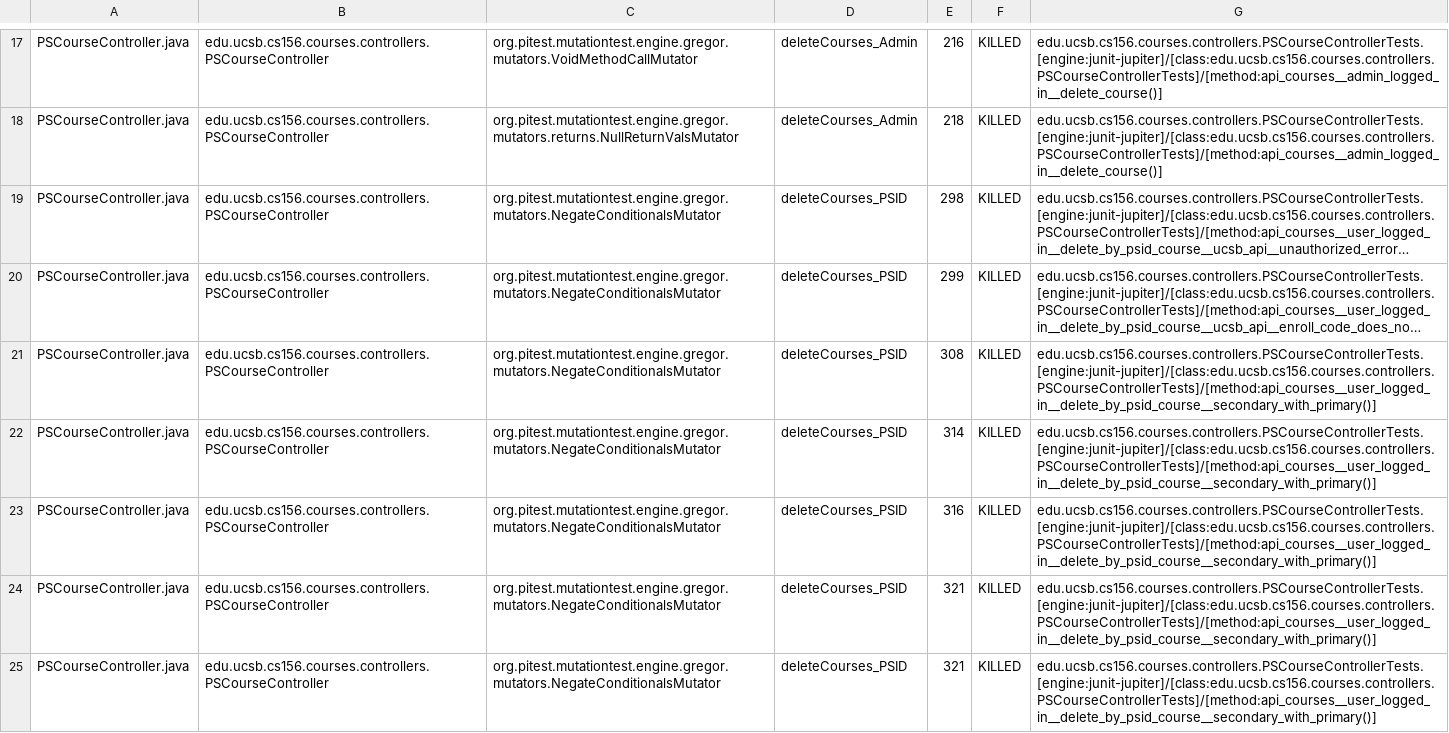
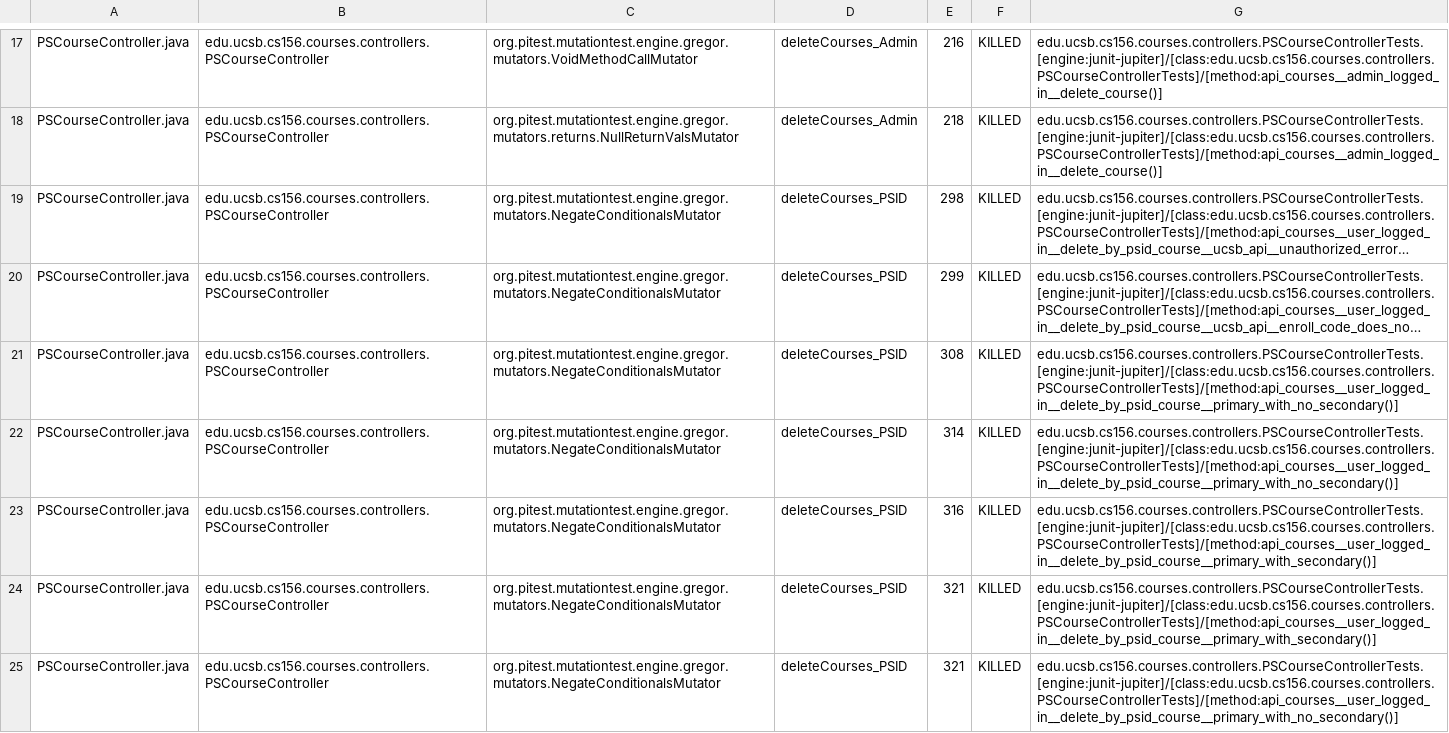
Before and after one commit to ucsb-cs156-s26/proj-courses-s26-03, a CSV file: prs/32/pitest/mutations.csv, drawn as a sheet; only a part is shown, gaps mark what is left out; long unchanged cells end in …; the diff covers the shown part only; the diff names each change by its address in the sheet, - before the commit and + after, or states it on an @@ line.

Commit message:
Deploying to gh-pages from @ ucsb-cs156-s26/proj-courses-s26-03@909318f093d61afdc8b693bf3395622487d06712 🚀

```diff
--- a/prs/32/pitest/mutations.csv
+++ b/prs/32/pitest/mutations.csv
-G21:G22: edu.ucsb.cs156.courses.controllers.PSCourseControllerTests.[engine:junit-jupiter]/[class:edu.ucsb.cs156.courses.controllers.PSCourseControllerTests]/[method:api_courses__user_logged_in__delete_by_psid_course__secondary_with_primary()]
+G21:G22: edu.ucsb.cs156.courses.controllers.PSCourseControllerTests.[engine:junit-jupiter]/[class:edu.ucsb.cs156.courses.controllers.PSCourseControllerTests]/[method:api_courses__user_logged_in__delete_by_psid_course__primary_with_no_secondary()]
-G23:G24: edu.ucsb.cs156.courses.controllers.PSCourseControllerTests.[engine:junit-jupiter]/[class:edu.ucsb.cs156.courses.controllers.PSCourseControllerTests]/[method:api_courses__user_logged_in__delete_by_psid_course__secondary_with_primary()]
+G23:G24: edu.ucsb.cs156.courses.controllers.PSCourseControllerTests.[engine:junit-jupiter]/[class:edu.ucsb.cs156.courses.controllers.PSCourseControllerTests]/[method:api_courses__user_logged_in__delete_by_psid_course__primary_with_secondary()]
-G25: edu.ucsb.cs156.courses.controllers.PSCourseControllerTests.[engine:junit-jupiter]/[class:edu.ucsb.cs156.courses.controllers.PSCourseControllerTests]/[method:api_courses__user_logged_in__delete_by_psid_course__secondary_with_primary()]
+G25: edu.ucsb.cs156.courses.controllers.PSCourseControllerTests.[engine:junit-jupiter]/[class:edu.ucsb.cs156.courses.controllers.PSCourseControllerTests]/[method:api_courses__user_logged_in__delete_by_psid_course__primary_with_no_secondary()]
```
Also changed, not shown: 50 edited cells elsewhere in this file, 54 other files.
